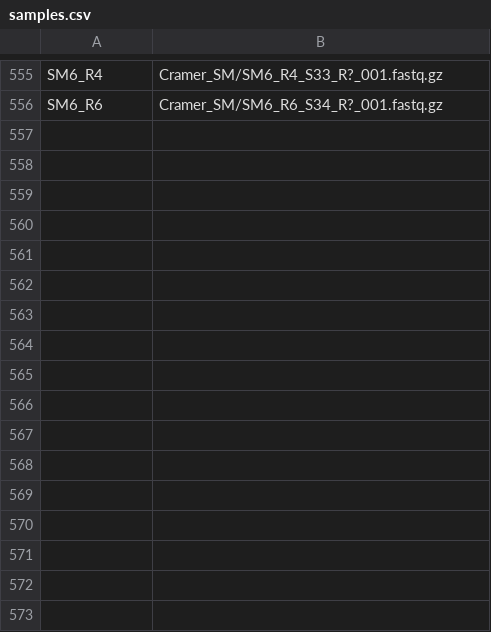
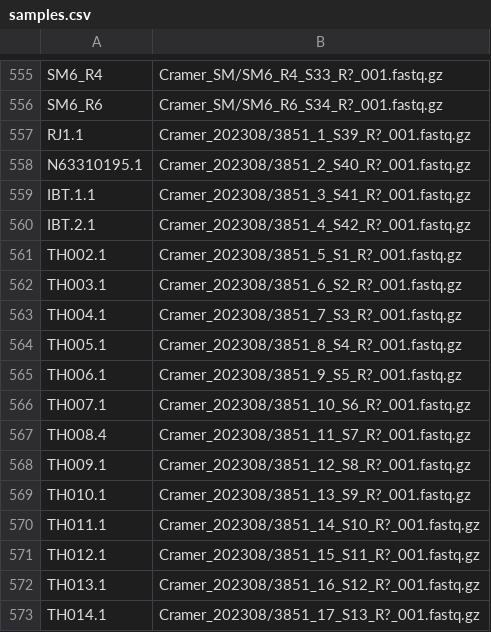
Before and after one commit to stajichlab/PopGenomics_Afumigatus_Global, a CSV file: samples.csv, drawn as a sheet; only a part is shown, gaps mark what is left out; the diff names each change by its address in the sheet, - before the commit and + after, or states it on an @@ line.

Commit message:
add Ibut/Dross/Cramer202308 strains

```diff
--- a/samples.csv
+++ b/samples.csv
+row 557: RJ1.1 | Cramer_202308/3851_1_S39_R?_001.fastq.gz
+row 558: N63310195.1 | Cramer_202308/3851_2_S40_R?_001.fastq.gz
+row 559: IBT.1.1 | Cramer_202308/3851_3_S41_R?_001.fastq.gz
+row 560: IBT.2.1 | Cramer_202308/3851_4_S42_R?_001.fastq.gz
+row 561: TH002.1 | Cramer_202308/3851_5_S1_R?_001.fastq.gz
+row 562: TH003.1 | Cramer_202308/3851_6_S2_R?_001.fastq.gz
+row 563: TH004.1 | Cramer_202308/3851_7_S3_R?_001.fastq.gz
+row 564: TH005.1 | Cramer_202308/3851_8_S4_R?_001.fastq.gz
+row 565: TH006.1 | Cramer_202308/3851_9_S5_R?_001.fastq.gz
+row 566: TH007.1 | Cramer_202308/3851_10_S6_R?_001.fastq.gz
+row 567: TH008.4 | Cramer_202308/3851_11_S7_R?_001.fastq.gz
+row 568: TH009.1 | Cramer_202308/3851_12_S8_R?_001.fastq.gz
+row 569: TH010.1 | Cramer_202308/3851_13_S9_R?_001.fastq.gz
+row 570: TH011.1 | Cramer_202308/3851_14_S10_R?_001.fastq.gz
+row 571: TH012.1 | Cramer_202308/3851_15_S11_R?_001.fastq.gz
+row 572: TH013.1 | Cramer_202308/3851_16_S12_R?_001.fastq.gz
+row 573: TH014.1 | Cramer_202308/3851_17_S13_R?_001.fastq.gz
```
